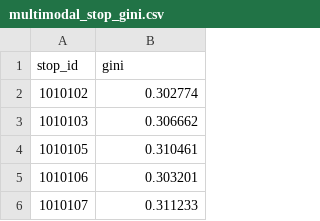
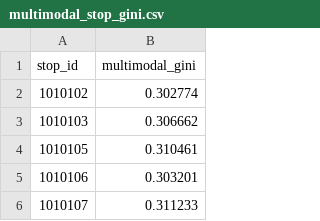
Before and after one commit to ANETILab/stop_accessibility, a CSV file: output/helsinki/20250428/multimodal_stop_gini.csv, drawn as a sheet; only a part is shown.

Commit message:
Unify gini column names GH-32

```diff
--- a/output/helsinki/20250428/multimodal_stop_gini.csv
+++ b/output/helsinki/20250428/multimodal_stop_gini.csv
@@ -1,2 +1,2 @@
-stop_id,gini
+stop_id,multimodal_gini
 1010102,0.302774
```
Also changed, not shown: output/helsinki/20250428/walk15_stop_gini.csv, output/madrid/20250415/multimodal_stop_gini.csv, 3 other files.
